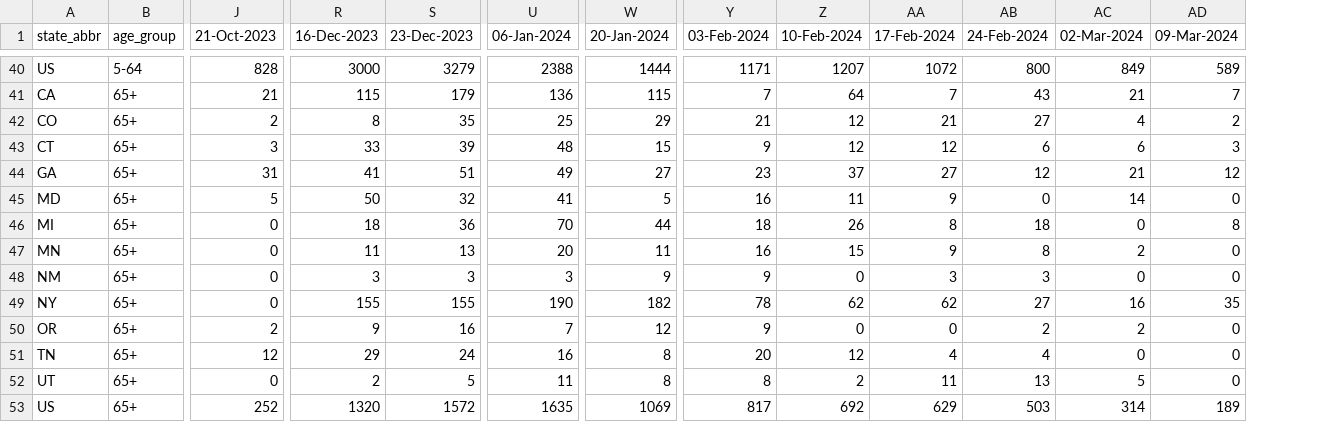
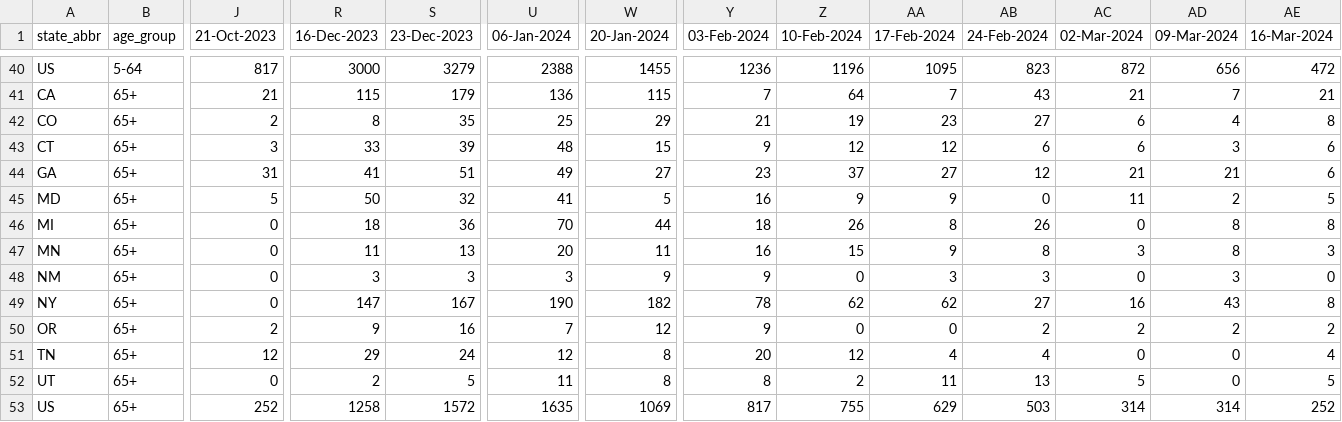
Before and after one commit to tkcy/projections2023_2024, a CSV file: modelinput/rsvhosps.csv, drawn as a sheet; only a part is shown, gaps mark what is left out; the diff covers the shown part only; the diff names each change by its address in the sheet, - before the commit and + after, or states it on an @@ line.

```diff
--- a/modelinput/rsvhosps.csv
+++ b/modelinput/rsvhosps.csv
+column AE (16-Mar-2024), rows 40-53: 472 | 21 | 8 | 6 | 6 | 5 | 8 | 3 | 0 | 8 | 2 | 4 | 5 | 252
-J40 (21-Oct-2023): 828
+J40 (21-Oct-2023): 817
-W40 (20-Jan-2024): 1444
+W40 (20-Jan-2024): 1455
-Y40 (03-Feb-2024): 1171
+Y40 (03-Feb-2024): 1236
-Z40 (10-Feb-2024): 1207
+Z40 (10-Feb-2024): 1196
-AA40 (17-Feb-2024): 1072
+AA40 (17-Feb-2024): 1095
-AB40 (24-Feb-2024): 800
+AB40 (24-Feb-2024): 823
-AC40 (02-Mar-2024): 849
+AC40 (02-Mar-2024): 872
-AD40 (09-Mar-2024): 589
+AD40 (09-Mar-2024): 656
-Z42 (10-Feb-2024): 12
+Z42 (10-Feb-2024): 19
-AA42 (17-Feb-2024): 21
+AA42 (17-Feb-2024): 23
-AC42 (02-Mar-2024): 4
+AC42 (02-Mar-2024): 6
-AD42 (09-Mar-2024): 2
+AD42 (09-Mar-2024): 4
-AD44 (09-Mar-2024): 12
+AD44 (09-Mar-2024): 21
-Z45 (10-Feb-2024): 11
+Z45 (10-Feb-2024): 9
-AC45 (02-Mar-2024): 14
+AC45 (02-Mar-2024): 11
-AD45 (09-Mar-2024): 0
+AD45 (09-Mar-2024): 2
-AB46 (24-Feb-2024): 18
+AB46 (24-Feb-2024): 26
-AC47 (02-Mar-2024): 2
+AC47 (02-Mar-2024): 3
-AD47 (09-Mar-2024): 0
+AD47 (09-Mar-2024): 8
-AD48 (09-Mar-2024): 0
+AD48 (09-Mar-2024): 3
-R49 (16-Dec-2023): 155
+R49 (16-Dec-2023): 147
-S49 (23-Dec-2023): 155
+S49 (23-Dec-2023): 167
-AD49 (09-Mar-2024): 35
+AD49 (09-Mar-2024): 43
-AD50 (09-Mar-2024): 0
+AD50 (09-Mar-2024): 2
-U51 (06-Jan-2024): 16
+U51 (06-Jan-2024): 12
-R53 (16-Dec-2023): 1320
+R53 (16-Dec-2023): 1258
-Z53 (10-Feb-2024): 692
+Z53 (10-Feb-2024): 755
-AD53 (09-Mar-2024): 189
+AD53 (09-Mar-2024): 314
```
Also changed, not shown: 57 edited cells elsewhere in this file, 1 other file.
